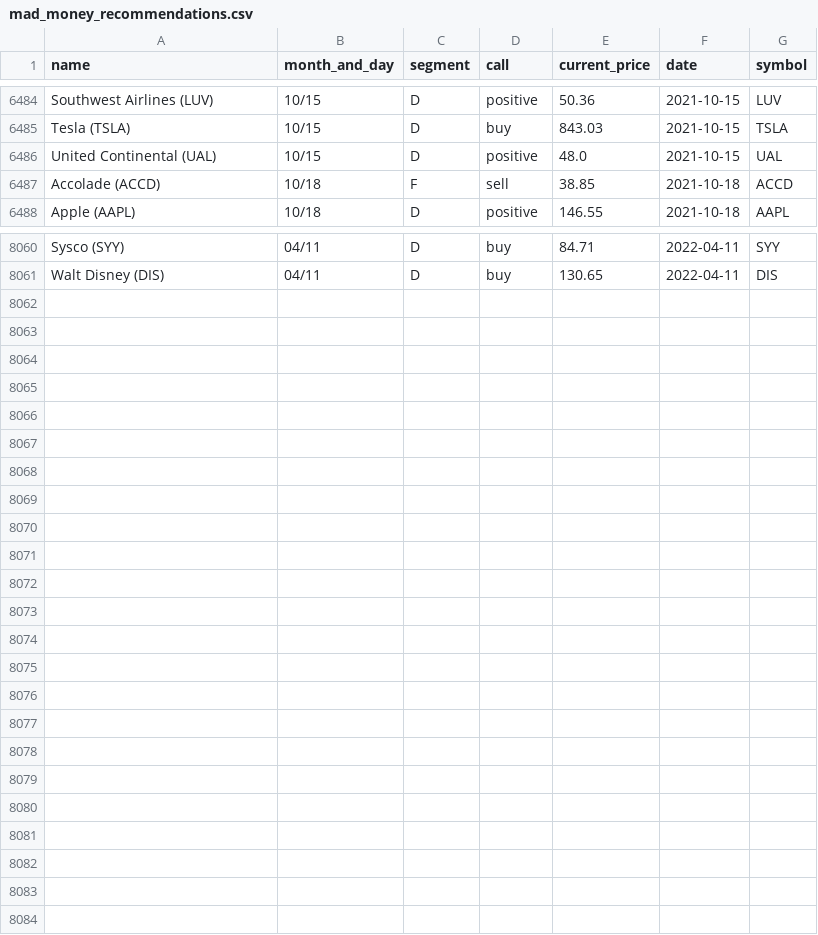
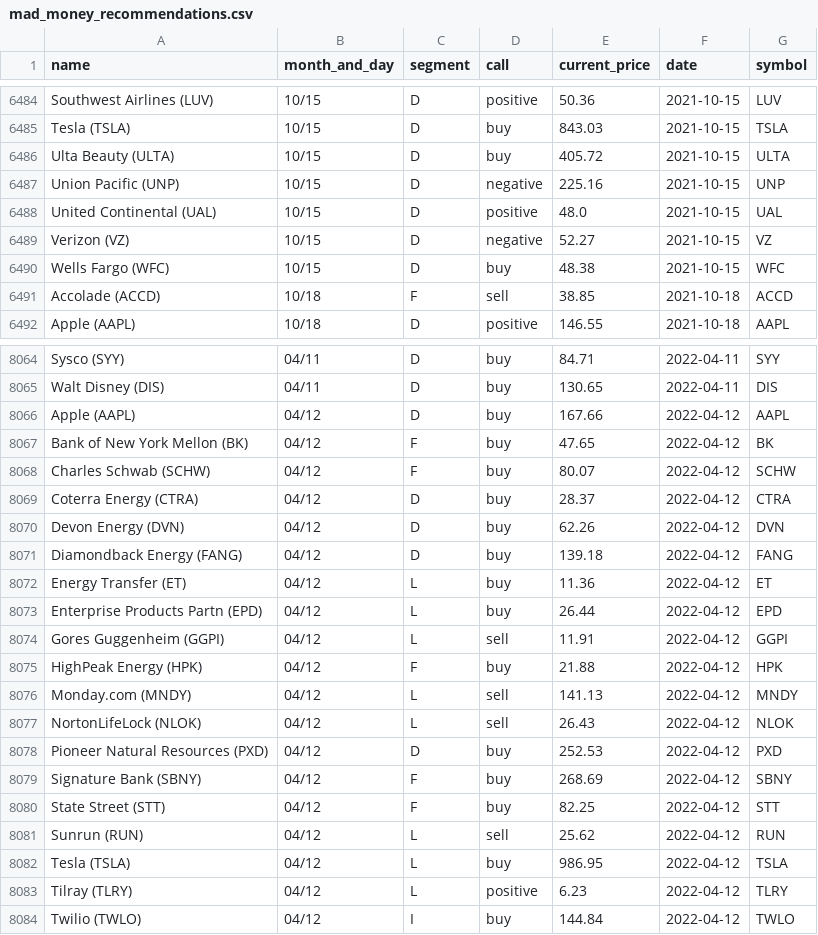
Before and after one commit to gaborvecsei/Mad-Money-Backtesting, a CSV file: mad_money_recommendations.csv, drawn as a sheet; only a part is shown, gaps mark what is left out.

```diff
--- a/mad_money_recommendations.csv
+++ b/mad_money_recommendations.csv
@@ -6485,3 +6485,7 @@ Southwest Airlines (LUV),10/15,D,positive,50.36,2021-10-15,LUV
 Tesla (TSLA),10/15,D,buy,843.03,2021-10-15,TSLA
+Ulta Beauty (ULTA),10/15,D,buy,405.72,2021-10-15,ULTA
+Union Pacific (UNP),10/15,D,negative,225.16,2021-10-15,UNP
 United Continental (UAL),10/15,D,positive,48.0,2021-10-15,UAL
+Verizon (VZ),10/15,D,negative,52.27,2021-10-15,VZ
+Wells Fargo (WFC),10/15,D,buy,48.38,2021-10-15,WFC
 Accolade (ACCD),10/18,F,sell,38.85,2021-10-18,ACCD
@@ -8061 +8065,20 @@ Sysco (SYY),04/11,D,buy,84.71,2022-04-11,SYY
 Walt Disney (DIS),04/11,D,buy,130.65,2022-04-11,DIS
+Apple (AAPL),04/12,D,buy,167.66,2022-04-12,AAPL
+Bank of New York Mellon (BK),04/12,F,buy,47.65,2022-04-12,BK
+Charles Schwab (SCHW),04/12,F,buy,80.07,2022-04-12,SCHW
+Coterra Energy (CTRA),04/12,D,buy,28.37,2022-04-12,CTRA
+Devon Energy (DVN),04/12,D,buy,62.26,2022-04-12,DVN
+Diamondback Energy (FANG),04/12,D,buy,139.18,2022-04-12,FANG
+Energy Transfer (ET),04/12,L,buy,11.36,2022-04-12,ET
+Enterprise Products Partn (EPD),04/12,L,buy,26.44,2022-04-12,EPD
+Gores Guggenheim (GGPI),04/12,L,sell,11.91,2022-04-12,GGPI
+HighPeak Energy (HPK),04/12,F,buy,21.88,2022-04-12,HPK
+Monday.com (MNDY),04/12,L,sell,141.13,2022-04-12,MNDY
+NortonLifeLock (NLOK),04/12,L,sell,26.43,2022-04-12,NLOK
+Pioneer Natural Resources (PXD),04/12,D,buy,252.53,2022-04-12,PXD
+Signature Bank (SBNY),04/12,F,buy,268.69,2022-04-12,SBNY
+State Street (STT),04/12,F,buy,82.25,2022-04-12,STT
+Sunrun (RUN),04/12,L,sell,25.62,2022-04-12,RUN
+Tesla (TSLA),04/12,L,buy,986.95,2022-04-12,TSLA
+Tilray (TLRY),04/12,L,positive,6.23,2022-04-12,TLRY
+Twilio (TWLO),04/12,I,buy,144.84,2022-04-12,TWLO
```
